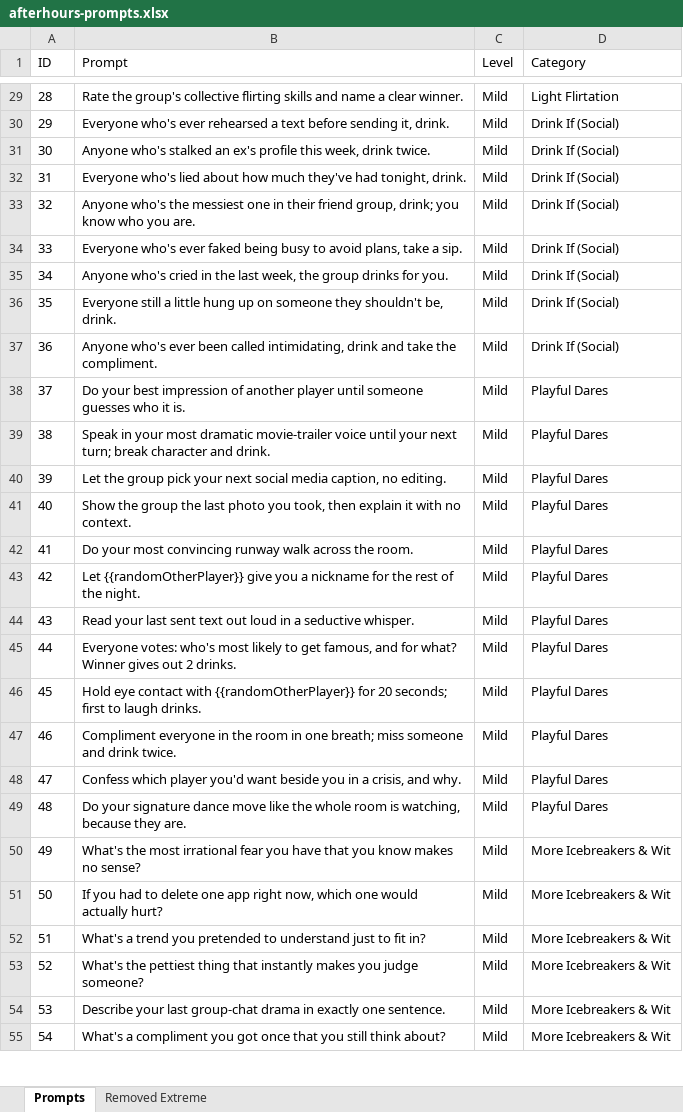
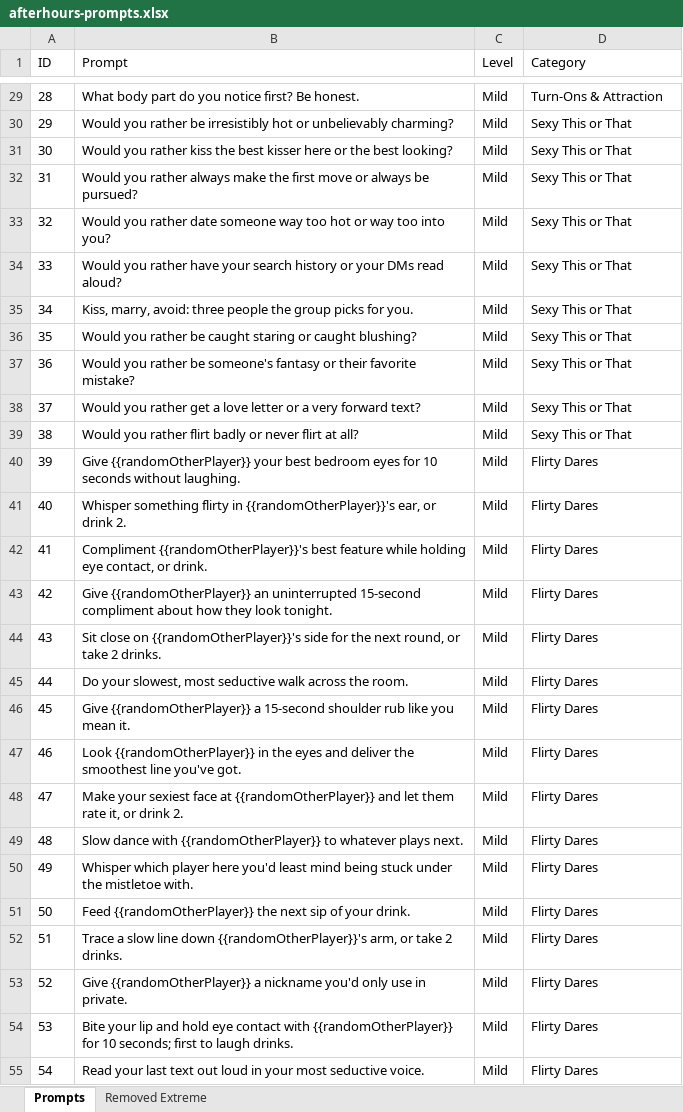
Before and after one commit to jogoldstein12/afterhours, an Excel workbook: docs/afterhours-prompts.xlsx, sheet Prompts, drawn as a sheet; only a part is shown, gaps mark what is left out; values as stored, in another font and other column widths than the file's, no borders; the diff covers the shown part only; the diff names each change by its address in the sheet, - before the commit and + after, or states it on an @@ line.

```diff
--- a/docs/afterhours-prompts.xlsx (sheet Prompts)
+++ b/docs/afterhours-prompts.xlsx (sheet Prompts)
-B29 (Prompt): Rate the group's collective flirting skills and name a clear winner.
+B29 (Prompt): What body part do you notice first? Be honest.
-D29 (Category): Light Flirtation
+D29 (Category): Turn-Ons & Attraction
-B30 (Prompt): Everyone who's ever rehearsed a text before sending it, drink.
+B30 (Prompt): Would you rather be irresistibly hot or unbelievably charming?
-D30:D37 (Category): Drink If (Social)
+D30:D37 (Category): Sexy This or That
-B31 (Prompt): Anyone who's stalked an ex's profile this week, drink twice.
+B31 (Prompt): Would you rather kiss the best kisser here or the best looking?
-B32 (Prompt): Everyone who's lied about how much they've had tonight, drink.
+B32 (Prompt): Would you rather always make the first move or always be pursued?
-B33 (Prompt): Anyone who's the messiest one in their friend group, drink; you know who you are.
+B33 (Prompt): Would you rather date someone way too hot or way too into you?
-B34 (Prompt): Everyone who's ever faked being busy to avoid plans, take a sip.
+B34 (Prompt): Would you rather have your search history or your DMs read aloud?
-B35 (Prompt): Anyone who's cried in the last week, the group drinks for you.
+B35 (Prompt): Kiss, marry, avoid: three people the group picks for you.
-B36 (Prompt): Everyone still a little hung up on someone they shouldn't be, drink.
+B36 (Prompt): Would you rather be caught staring or caught blushing?
-B37 (Prompt): Anyone who's ever been called intimidating, drink and take the compliment.
+B37 (Prompt): Would you rather be someone's fantasy or their favorite mistake?
-B38 (Prompt): Do your best impression of another player until someone guesses who it is.
+B38 (Prompt): Would you rather get a love letter or a very forward text?
-D38:D39 (Category): Playful Dares
+D38:D39 (Category): Sexy This or That
-B39 (Prompt): Speak in your most dramatic movie-trailer voice until your next turn; break character and drink.
+B39 (Prompt): Would you rather flirt badly or never flirt at all?
-B40 (Prompt): Let the group pick your next social media caption, no editing.
+B40 (Prompt): Give {{randomOtherPlayer}} your best bedroom eyes for 10 seconds without laughing.
-D40:D49 (Category): Playful Dares
+D40:D49 (Category): Flirty Dares
-B41 (Prompt): Show the group the last photo you took, then explain it with no context.
+B41 (Prompt): Whisper something flirty in {{randomOtherPlayer}}'s ear, or drink 2.
-B42 (Prompt): Do your most convincing runway walk across the room.
+B42 (Prompt): Compliment {{randomOtherPlayer}}'s best feature while holding eye contact, or drink.
-B43 (Prompt): Let {{randomOtherPlayer}} give you a nickname for the rest of the night.
+B43 (Prompt): Give {{randomOtherPlayer}} an uninterrupted 15-second compliment about how they look tonight.
-B44 (Prompt): Read your last sent text out loud in a seductive whisper.
+B44 (Prompt): Sit close on {{randomOtherPlayer}}'s side for the next round, or take 2 drinks.
-B45 (Prompt): Everyone votes: who's most likely to get famous, and for what? Winner gives out 2 drinks.
+B45 (Prompt): Do your slowest, most seductive walk across the room.
-B46 (Prompt): Hold eye contact with {{randomOtherPlayer}} for 20 seconds; first to laugh drinks.
+B46 (Prompt): Give {{randomOtherPlayer}} a 15-second shoulder rub like you mean it.
-B47 (Prompt): Compliment everyone in the room in one breath; miss someone and drink twice.
+B47 (Prompt): Look {{randomOtherPlayer}} in the eyes and deliver the smoothest line you've got.
-B48 (Prompt): Confess which player you'd want beside you in a crisis, and why.
+B48 (Prompt): Make your sexiest face at {{randomOtherPlayer}} and let them rate it, or drink 2.
-B49 (Prompt): Do your signature dance move like the whole room is watching, because they are.
+B49 (Prompt): Slow dance with {{randomOtherPlayer}} to whatever plays next.
-B50 (Prompt): What's the most irrational fear you have that you know makes no sense?
+B50 (Prompt): Whisper which player here you'd least mind being stuck under the mistletoe with.
-D50:D55 (Category): More Icebreakers & Wit
+D50:D55 (Category): Flirty Dares
-B51 (Prompt): If you had to delete one app right now, which one would actually hurt?
+B51 (Prompt): Feed {{randomOtherPlayer}} the next sip of your drink.
-B52 (Prompt): What's a trend you pretended to understand just to fit in?
+B52 (Prompt): Trace a slow line down {{randomOtherPlayer}}'s arm, or take 2 drinks.
-B53 (Prompt): What's the pettiest thing that instantly makes you judge someone?
+B53 (Prompt): Give {{randomOtherPlayer}} a nickname you'd only use in private.
-B54 (Prompt): Describe your last group-chat drama in exactly one sentence.
+B54 (Prompt): Bite your lip and hold eye contact with {{randomOtherPlayer}} for 10 seconds; first to laugh drinks.
-B55 (Prompt): What's a compliment you got once that you still think about?
+B55 (Prompt): Read your last text out loud in your most seductive voice.
```
Also changed, not shown: 440 edited cells elsewhere in this sheet, 2 other files.
